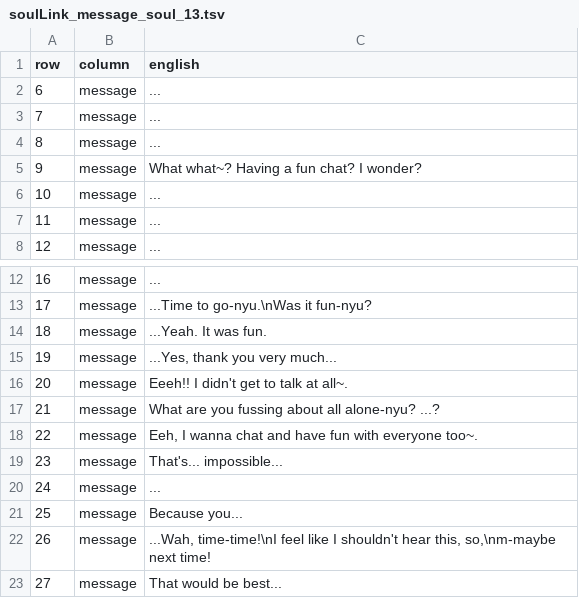
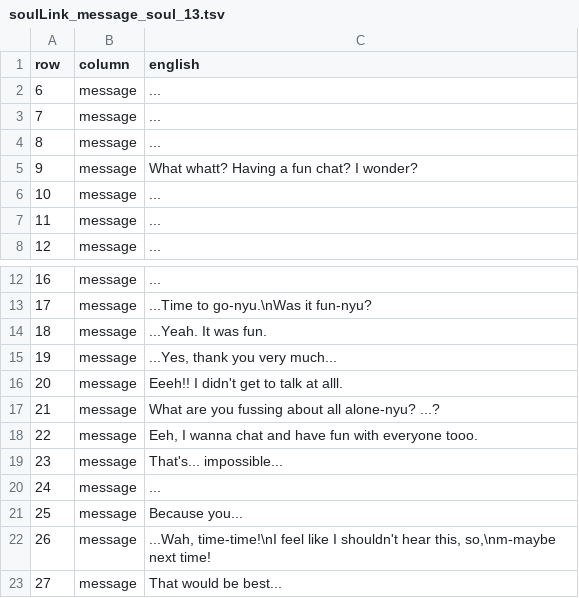
Before and after one commit to deucebucket/sabers-shc-english-patch, a TSV file: translations/en/soulLink_message_soul_13.tsv, drawn as a sheet; only a part is shown, gaps mark what is left out.

```diff
--- a/translations/en/soulLink_message_soul_13.tsv
+++ b/translations/en/soulLink_message_soul_13.tsv
@@ -4,3 +4,3 @@ row	column	english
 8	message	...
-9	message	What what~? Having a fun chat? I wonder?
+9	message	What whatt? Having a fun chat? I wonder?
 10	message	...
@@ -15,5 +15,5 @@ row	column	english
 19	message	...Yes, thank you very much...
-20	message	Eeeh!! I didn't get to talk at all~.
+20	message	Eeeh!! I didn't get to talk at alll.
 21	message	What are you fussing about all alone-nyu? ...?
-22	message	Eeh, I wanna chat and have fun with everyone too~.
+22	message	Eeh, I wanna chat and have fun with everyone tooo.
 23	message	That's... impossible...
```
Also changed, not shown: translations/en/map_message_091.tsv, translations/en/soulLink_message_soul_14.tsv, 14 other files.
